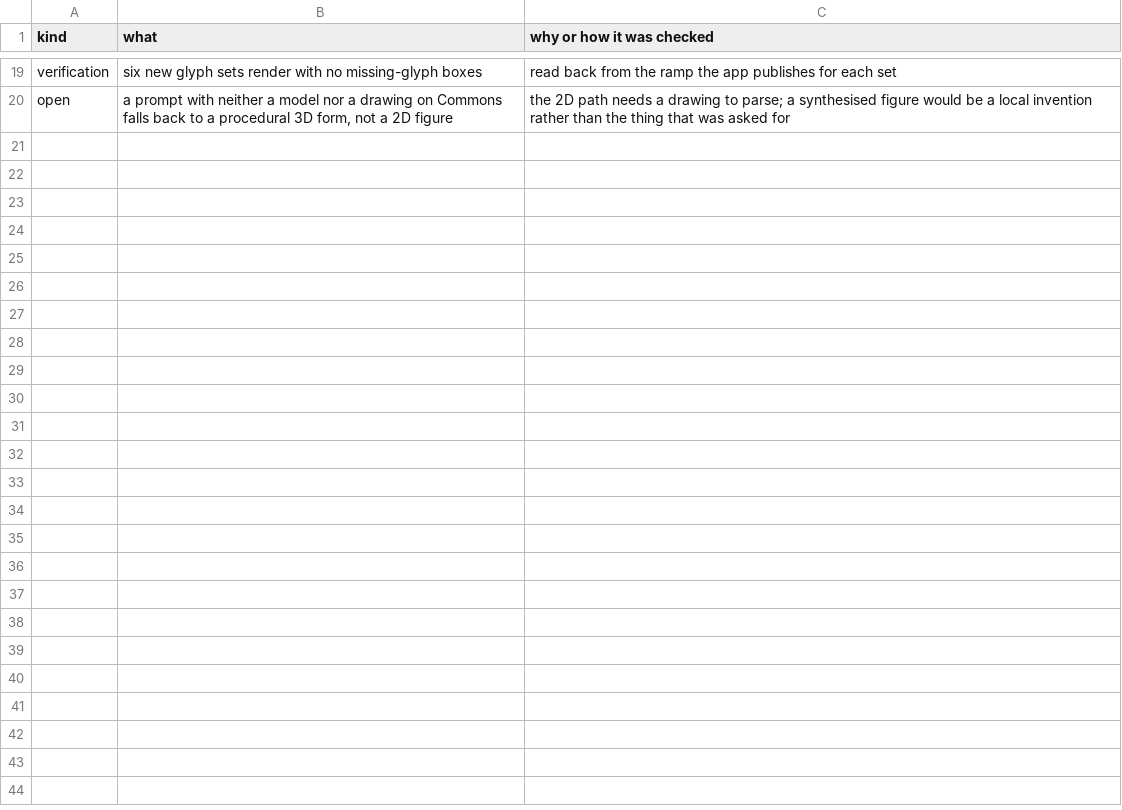
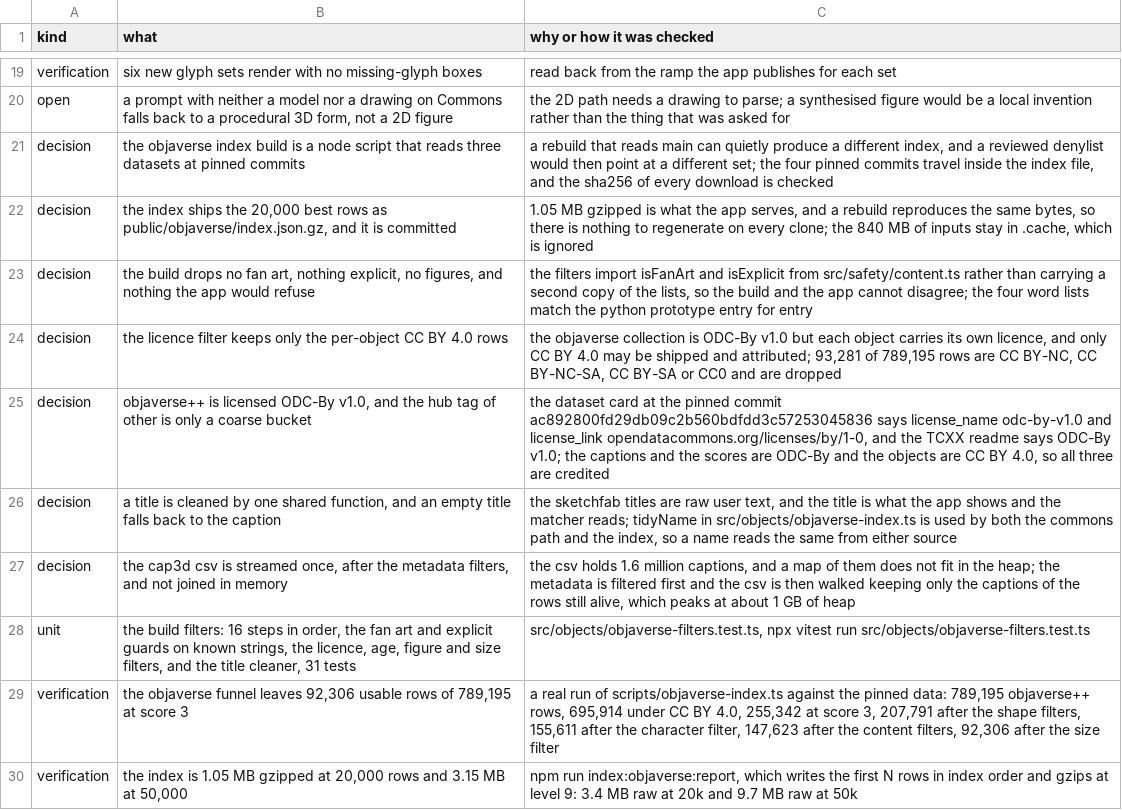
Before and after one commit to mberrys/gen-ascii, a TSV file: docs/run-log.tsv, drawn as a sheet; only a part is shown, gaps mark what is left out; the diff covers the shown part only; the diff names each change by its address in the sheet, - before the commit and + after, or states it on an @@ line.

```diff
--- a/docs/run-log.tsv
+++ b/docs/run-log.tsv
+row 21: decision | the objaverse index build is a node script that reads three datasets at pinned commits | a rebuild that reads main can quietly produce a different index, and a reviewed denylist would then point at a different set; the four pinned commits travel inside the index file, and the sha256 of every download is checked
+row 22: decision | the index ships the 20,000 best rows as public/objaverse/index.json.gz, and it is committed | 1.05 MB gzipped is what the app serves, and a rebuild reproduces the same bytes, so there is nothing to regenerate on every clone; the 840 MB of inputs stay in .cache, which is ignored
+row 23: decision | the build drops no fan art, nothing explicit, no figures, and nothing the app would refuse | the filters import isFanArt and isExplicit from src/safety/content.ts rather than carrying a second copy of the lists, so the build and the app cannot disagree; the four word lists match the python prototype entry for entry
+row 24: decision | the licence filter keeps only the per-object CC BY 4.0 rows | the objaverse collection is ODC-By v1.0 but each object carries its own licence, and only CC BY 4.0 may be shipped and attributed; 93,281 of 789,195 rows are CC BY-NC, CC BY-NC-SA, CC BY-SA or CC0 and are dropped
+row 25: decision | objaverse++ is licensed ODC-By v1.0, and the hub tag of other is only a coarse bucket | the dataset card at the pinned commit ac892800fd29db09c2b560bdfdd3c57253045836 says license_name odc-by-v1.0 and license_link opendatacommons.org/licenses/by/1-0, and the TCXX readme says ODC-By v1.0; the captions and the scores are ODC-By and the objects are CC BY 4.0, so all three are credited
+row 26: decision | a title is cleaned by one shared function, and an empty title falls back to the caption | the sketchfab titles are raw user text, and the title is what the app shows and the matcher reads; tidyName in src/objects/objaverse-index.ts is used by both the commons path and the index, so a name reads the same from either source
+row 27: decision | the cap3d csv is streamed once, after the metadata filters, and not joined in memory | the csv holds 1.6 million captions, and a map of them does not fit in the heap; the metadata is filtered first and the csv is then walked keeping only the captions of the rows still alive, which peaks at about 1 GB of heap
+row 28: unit | the build filters: 16 steps in order, the fan art and explicit guards on known strings, the licence, age, figure and size filters, and the title cleaner, 31 tests | src/objects/objaverse-filters.test.ts, npx vitest run src/objects/objaverse-filters.test.ts
+row 29: verification | the objaverse funnel leaves 92,306 usable rows of 789,195 at score 3 | a real run of scripts/objaverse-index.ts against the pinned data: 789,195 objaverse++ rows, 695,914 under CC BY 4.0, 255,342 at score 3, 207,791 after the shape filters, 155,611 after the character filter, 147,623 after the content filters, 92,306 after the size filter
+row 30: verification | the index is 1.05 MB gzipped at 20,000 rows and 3.15 MB at 50,000 | npm run index:objaverse:report, which writes the first N rows in index order and gzips at level 9: 3.4 MB raw at 20k and 9.7 MB raw at 50k
```
Also changed, not shown: 9 added rows elsewhere in this file, 8 other files.
